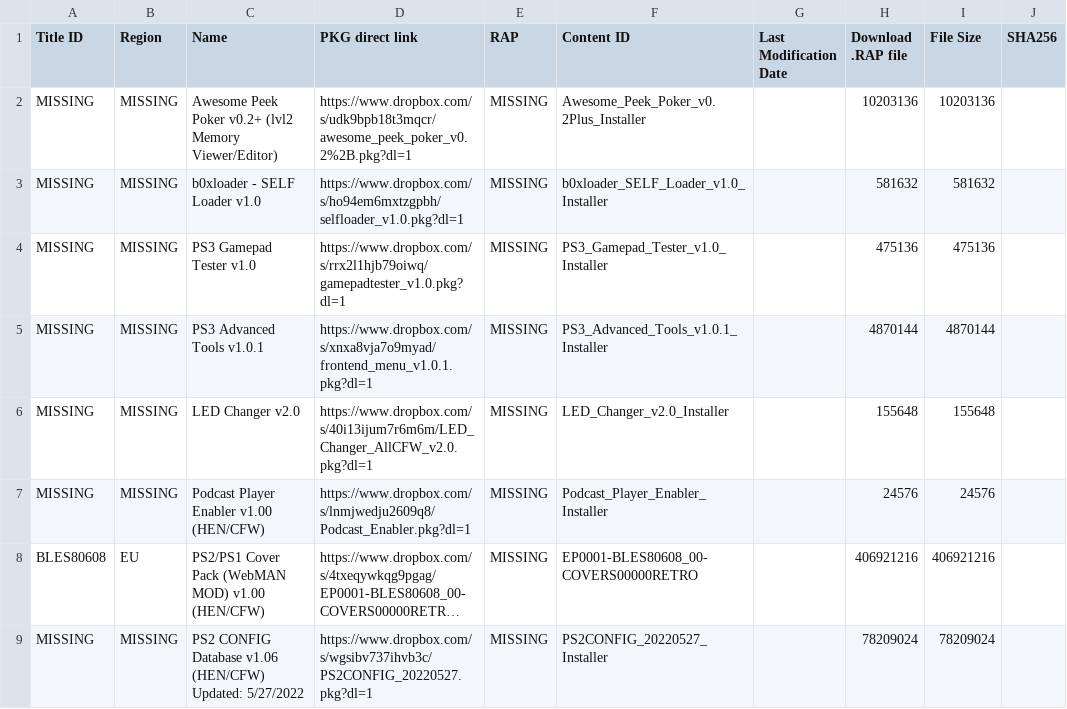
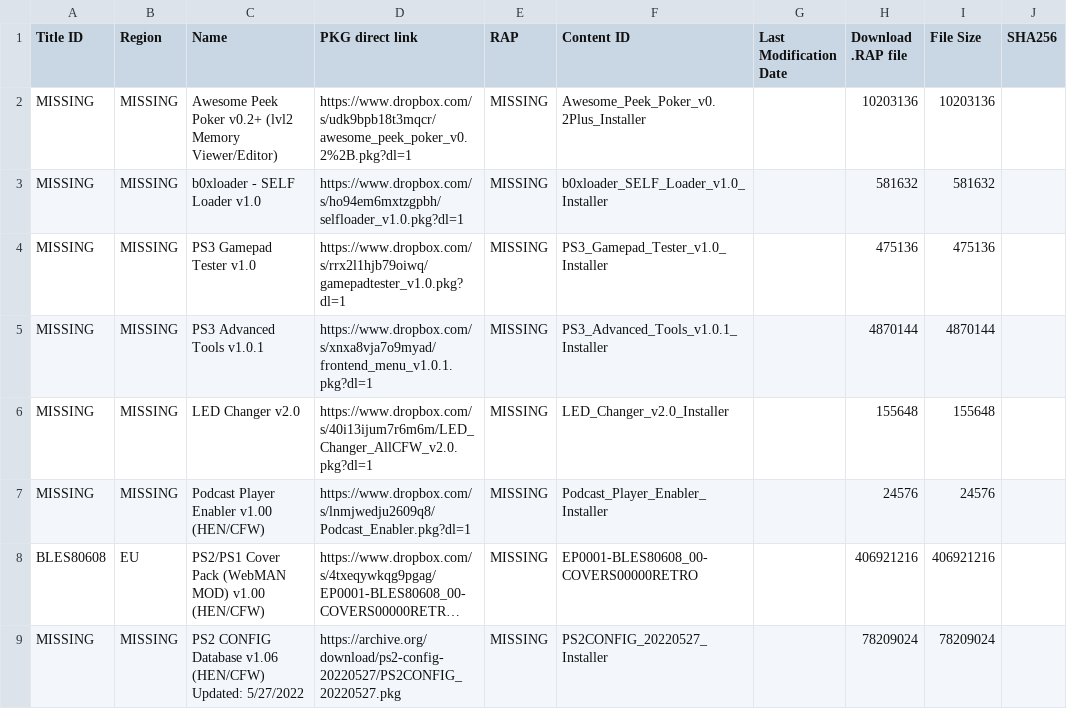
Before and after one commit to GamerROMInc/PS2CVDatabase, a TSV file: ps3_tools.tsv, drawn as a sheet; long unchanged cells end in …; the diff names each change by its address in the sheet, - before the commit and + after, or states it on an @@ line.

Commit message:
Add files via upload

```diff
--- a/ps3_tools.tsv
+++ b/ps3_tools.tsv
-D9 (PKG direct link): https://www.dropbox.com/s/wgsibv737ihvb3c/PS2CONFIG_20220527.pkg?dl=1
+D9 (PKG direct link): https://archive.org/download/ps2-config-20220527/PS2CONFIG_20220527.pkg
```
